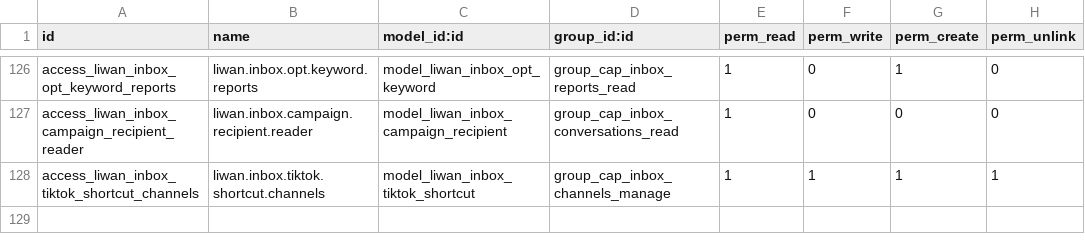
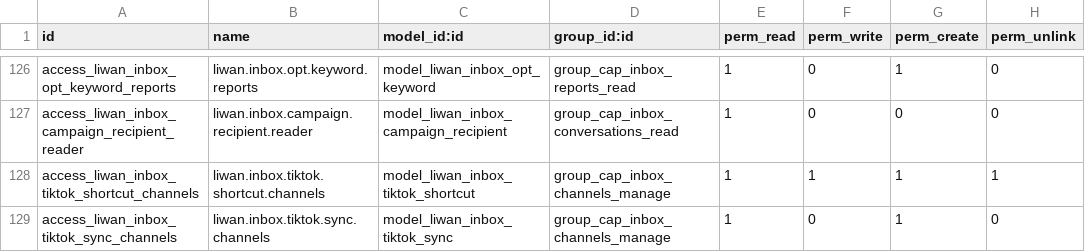
Before and after one commit to tariiq222/liwan, a CSV file: odoo-addons/liwan_inbox/security/ir.model.access.csv, drawn as a sheet; only a part is shown, gaps mark what is left out; the diff names each change by its address in the sheet, - before the commit and + after, or states it on an @@ line.

Commit message:
feat(inbox): import TikTok conversation history

```diff
--- a/odoo-addons/liwan_inbox/security/ir.model.access.csv
+++ b/odoo-addons/liwan_inbox/security/ir.model.access.csv
+row 129: access_liwan_inbox_tiktok_sync_channels | liwan.inbox.tiktok.sync.channels | model_liwan_inbox_tiktok_sync | group_cap_inbox_channels_manage | 1 | 0 | 1 | 0
```
Also changed, not shown: 12 other files.
